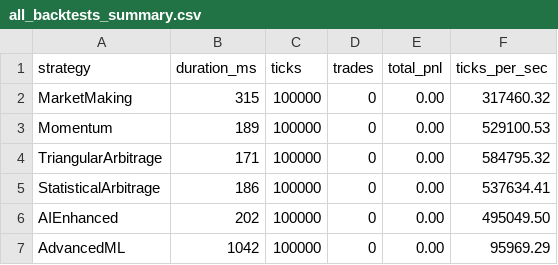
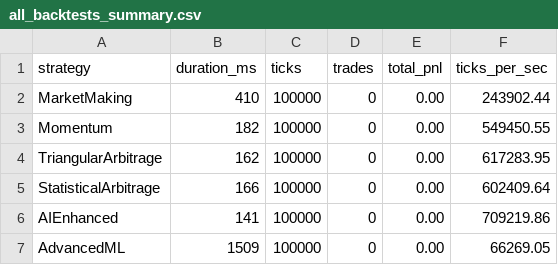
Before and after one commit to Upadhyay123a/hft-trading-system, a CSV file: logs/all_backtests_summary.csv, drawn as a sheet.

```diff
--- a/logs/all_backtests_summary.csv
+++ b/logs/all_backtests_summary.csv
@@ -1,7 +1,7 @@
 strategy,duration_ms,ticks,trades,total_pnl,ticks_per_sec
-MarketMaking,315,100000,0,0.00,317460.32
-Momentum,189,100000,0,0.00,529100.53
-TriangularArbitrage,171,100000,0,0.00,584795.32
-StatisticalArbitrage,186,100000,0,0.00,537634.41
-AIEnhanced,202,100000,0,0.00,495049.50
-AdvancedML,1042,100000,0,0.00,95969.29
+MarketMaking,410,100000,0,0.00,243902.44
+Momentum,182,100000,0,0.00,549450.55
+TriangularArbitrage,162,100000,0,0.00,617283.95
+StatisticalArbitrage,166,100000,0,0.00,602409.64
+AIEnhanced,141,100000,0,0.00,709219.86
+AdvancedML,1509,100000,0,0.00,66269.05
```
Also changed, not shown: 8 other files.
